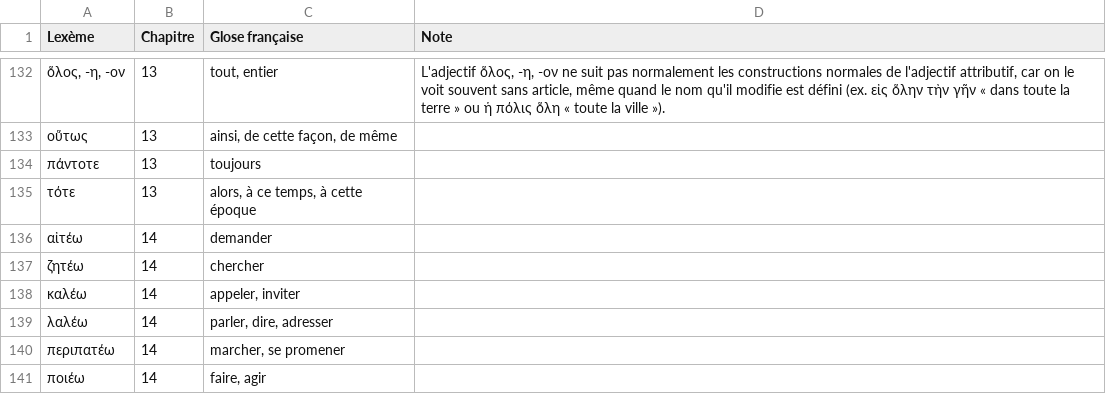
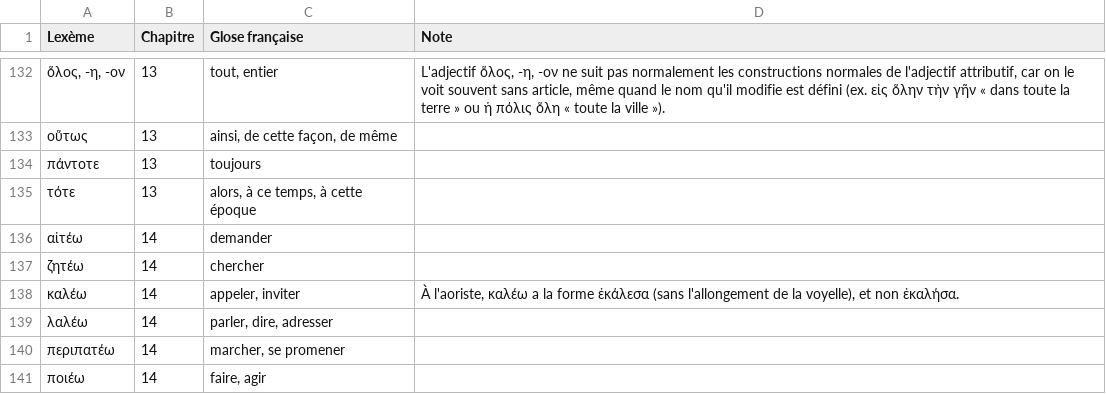
Before and after one commit to jejboulet/vocabulaire-grec, a CSV file: data/vocabulary.csv, drawn as a sheet; only a part is shown, gaps mark what is left out.

Commit message:
Update vocabulary (manuscript 290249d)

```diff
--- a/data/vocabulary.csv
+++ b/data/vocabulary.csv
@@ -137,3 +137,3 @@ Lexème,Chapitre,Glose française,Note
 ζητέω,14,chercher,
-καλέω,14,"appeler, inviter",
+καλέω,14,"appeler, inviter","À l'aoriste, καλέω a la forme ἐκάλεσα (sans l'allongement de la voyelle), et non ἐκαλήσα."
 λαλέω,14,"parler, dire, adresser",
```
Also changed, not shown: 2 other files.
